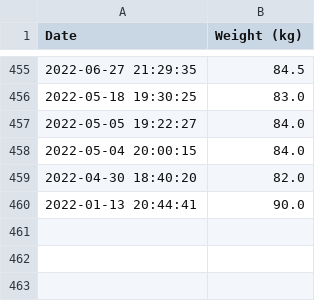
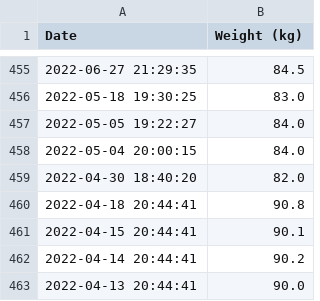
Before and after one commit to joao-conde/fitness-tracker, a CSV file: site/data/strong_body_weight.csv, drawn as a sheet; only a part is shown, gaps mark what is left out.

Commit message:
feat: body weight chart

```diff
--- a/site/data/strong_body_weight.csv
+++ b/site/data/strong_body_weight.csv
@@ -459,2 +459,5 @@
 "2022-04-30 18:40:20";82.0
-"2022-01-13 20:44:41";90.0
+"2022-04-18 20:44:41";90.8
+"2022-04-15 20:44:41";90.1
+"2022-04-14 20:44:41";90.2
+"2022-04-13 20:44:41";90.0
```
Also changed, not shown: 6 other files.
